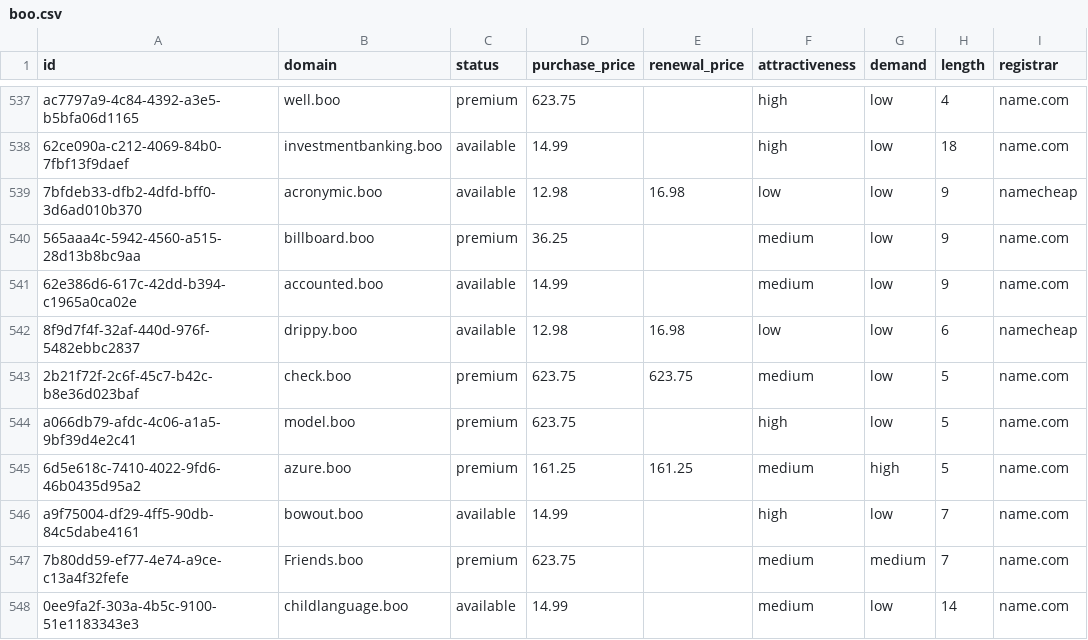
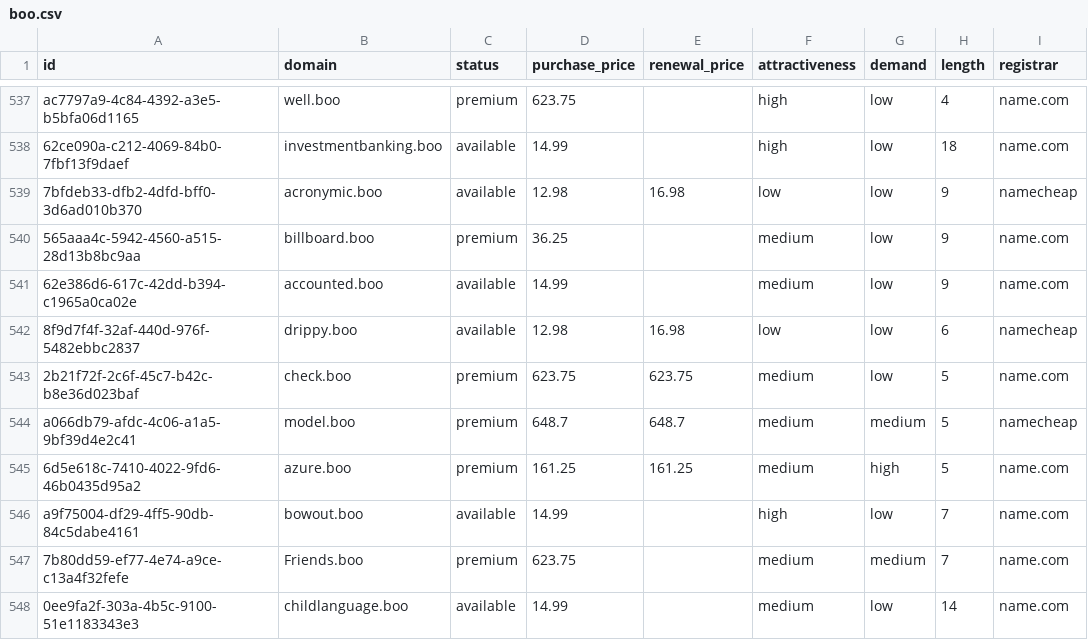
Before and after one commit to UniqueDomains/boo-oneword-domains, a CSV file: boo.csv, drawn as a sheet; only a part is shown, gaps mark what is left out; the diff names each change by its address in the sheet, - before the commit and + after, or states it on an @@ line.

Commit message:
Domains update

```diff
--- a/boo.csv
+++ b/boo.csv
-D544 (purchase_price): 623.75
+D544 (purchase_price): 648.7
-E544 (renewal_price): (empty)
+E544 (renewal_price): 648.7
-F544 (attractiveness): high
+F544 (attractiveness): medium
-G544 (demand): low
+G544 (demand): medium
-I544 (registrar): name.com
+I544 (registrar): namecheap
```
Also changed, not shown: 4 other files.
